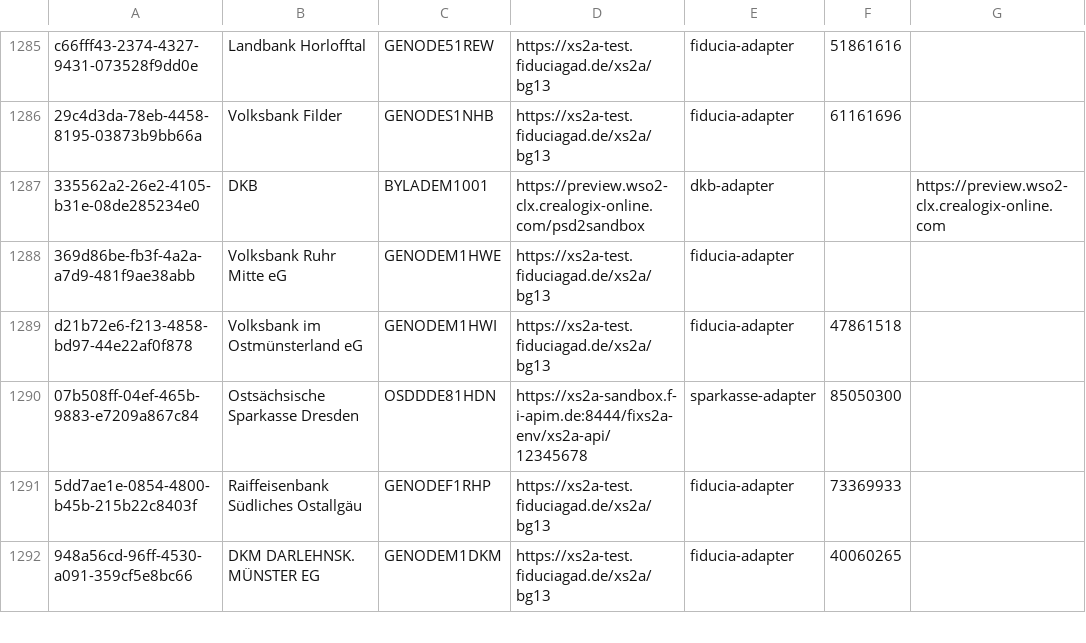
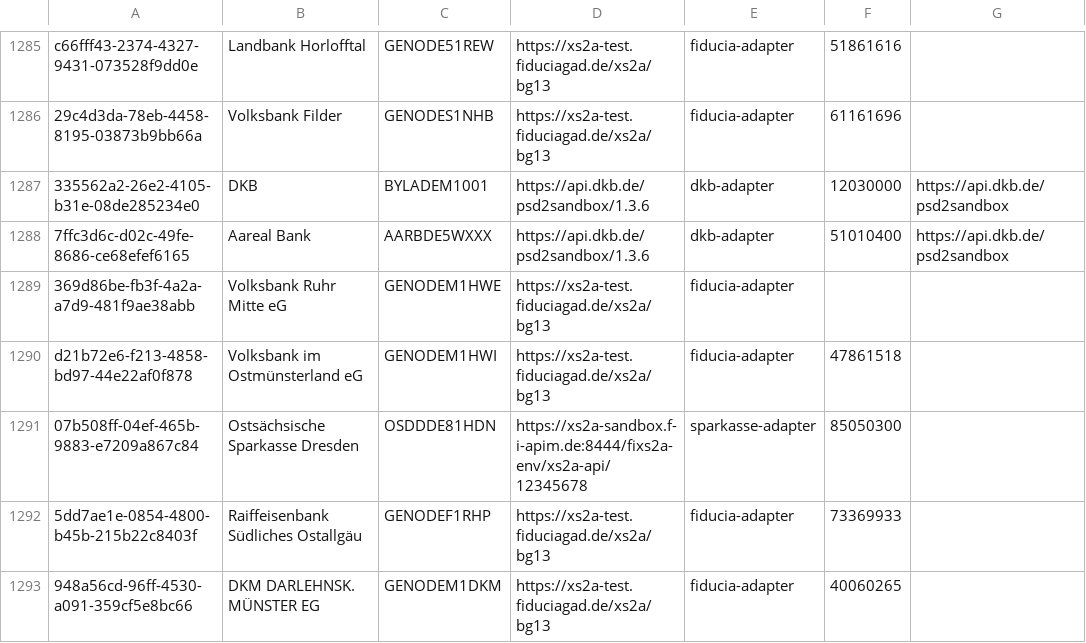
Before and after one commit to adorsys/xs2a-adapter, a CSV file: xs2a-adapter-aspsp-registry/src/main/resources/aspsp-adapter-config.csv, drawn as a sheet; only a part is shown, gaps mark what is left out.

Commit message:
added a new record of aareal bank into csv

```diff
--- a/xs2a-adapter-aspsp-registry/src/main/resources/aspsp-adapter-config.csv
+++ b/xs2a-adapter-aspsp-registry/src/main/resources/aspsp-adapter-config.csv
@@ -1286,3 +1286,4 @@ c66fff43-2374-4327-9431-073528f9dd0e,Landbank Horlofftal,GENODE51REW,https://xs2
 29c4d3da-78eb-4458-8195-03873b9bb66a,Volksbank Filder,GENODES1NHB,https://xs2a-test.fiduciagad.de/xs2a/bg13,fiducia-adapter,61161696
-335562a2-26e2-4105-b31e-08de285234e0,DKB,BYLADEM1001,https://preview.wso2-clx.crealogix-online.com/psd2sandbox,dkb-adapter,,https://preview.wso2-clx.crealogix-online.com
+335562a2-26e2-4105-b31e-08de285234e0,DKB,BYLADEM1001,https://api.dkb.de/psd2sandbox/1.3.6,dkb-adapter,12030000,https://api.dkb.de/psd2sandbox
+7ffc3d6c-d02c-49fe-8686-ce68efef6165,Aareal Bank,AARBDE5WXXX,https://api.dkb.de/psd2sandbox/1.3.6,dkb-adapter,51010400,https://api.dkb.de/psd2sandbox
 369d86be-fb3f-4a2a-a7d9-481f9ae38abb,Volksbank Ruhr Mitte eG,GENODEM1HWE,https://xs2a-test.fiduciagad.de/xs2a/bg13,fiducia-adapter,
```
Also changed, not shown: 3 other files.
